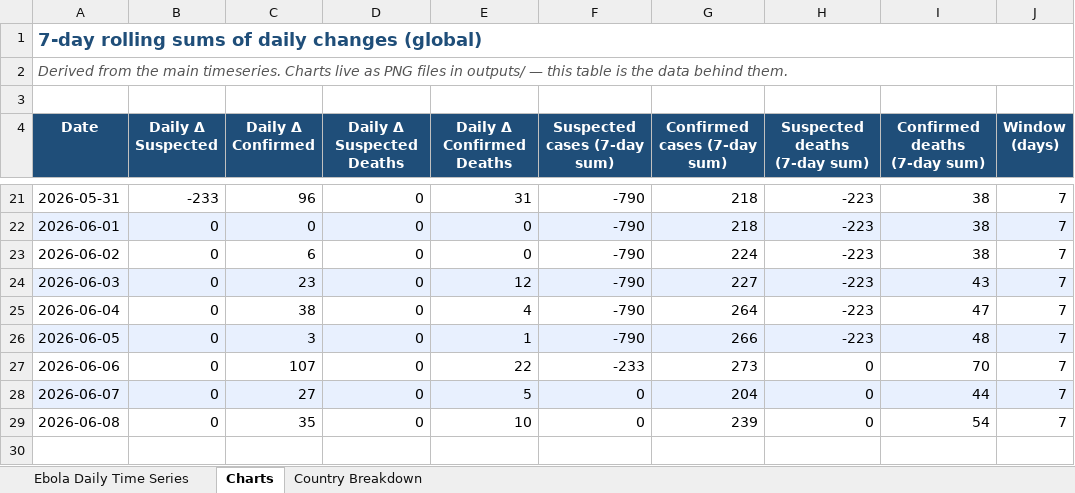
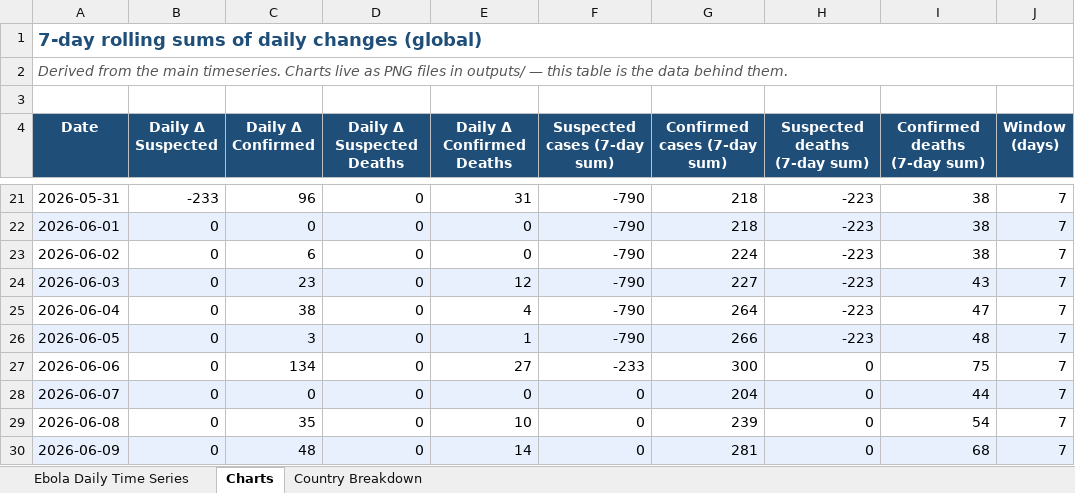
Before and after one commit to webbegole/ebola-bundibugyo-tracker-2026, an Excel workbook: outputs/ebola_timeseries.xlsx, sheet Charts, drawn as a sheet; only a part is shown, gaps mark what is left out; values as stored, in another font and other column widths than the file's, no borders; the diff names each change by its address in the sheet, - before the commit and + after, or states it on an @@ line.

Commit message:
Daily update 2026-06-09: WHO DON606 reconciles June 6 up (DRC 488->515); new June 9 row 617 conf/117 deaths

```diff
--- a/outputs/ebola_timeseries.xlsx (sheet Charts)
+++ b/outputs/ebola_timeseries.xlsx (sheet Charts)
-C27 (Daily Δ Confirmed): 107
+C27 (Daily Δ Confirmed): 134
-E27 (Daily Δ Confirmed Deaths): 22
+E27 (Daily Δ Confirmed Deaths): 27
-G27 (Confirmed cases (7-day sum)): 273
+G27 (Confirmed cases (7-day sum)): 300
-I27 (Confirmed deaths (7-day sum)): 70
+I27 (Confirmed deaths (7-day sum)): 75
-C28 (Daily Δ Confirmed): 27
+C28 (Daily Δ Confirmed): 0
-E28 (Daily Δ Confirmed Deaths): 5
+E28 (Daily Δ Confirmed Deaths): 0
+row 30: 2026-06-09 | 0 | 48 | 0 | 14 | 0 | 281 | 0 | 68 | 7
```
Also changed, not shown: sheet Ebola Daily Time Series, sheet Country Breakdown, 6 other files.
